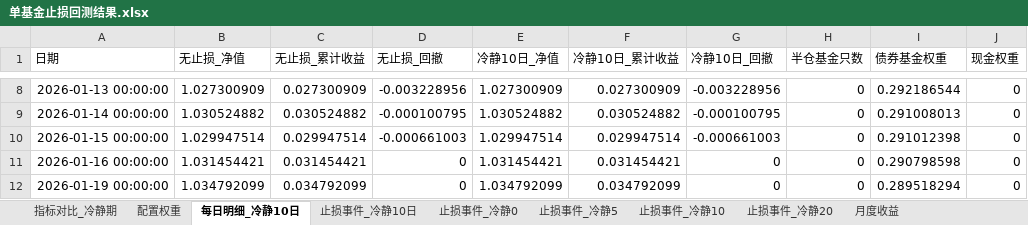
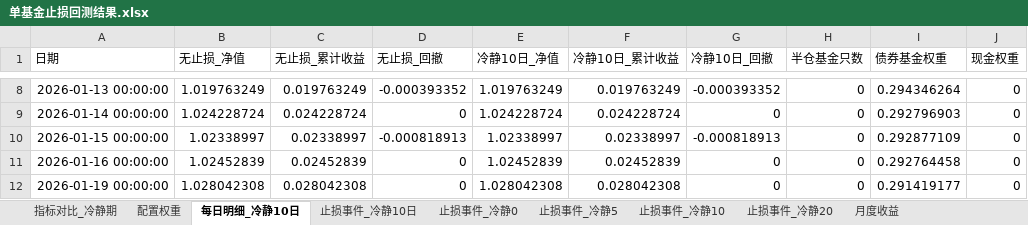
Before and after one commit to bwliseva/portfolio-report, an Excel workbook: automation/单基金止损回测结果.xlsx, sheet 每日明细_冷静10日, drawn as a sheet; only a part is shown, gaps mark what is left out; values as stored, in another font and other column widths than the file's, no borders; the diff covers the shown part only; the diff names each change by its address in the sheet, - before the commit and + after, or states it on an @@ line.

```diff
--- a/automation/单基金止损回测结果.xlsx (sheet 每日明细_冷静10日)
+++ b/automation/单基金止损回测结果.xlsx (sheet 每日明细_冷静10日)
-B8 (无止损_净值): 1.027300909
+B8 (无止损_净值): 1.019763249
-C8 (无止损_累计收益): 0.027300909
+C8 (无止损_累计收益): 0.019763249
-D8 (无止损_回撤): -0.003228956
+D8 (无止损_回撤): -0.000393352
-E8 (冷静10日_净值): 1.027300909
+E8 (冷静10日_净值): 1.019763249
-F8 (冷静10日_累计收益): 0.027300909
+F8 (冷静10日_累计收益): 0.019763249
-G8 (冷静10日_回撤): -0.003228956
+G8 (冷静10日_回撤): -0.000393352
-I8 (债券基金权重): 0.292186544
+I8 (债券基金权重): 0.294346264
-B9 (无止损_净值): 1.030524882
+B9 (无止损_净值): 1.024228724
-C9 (无止损_累计收益): 0.030524882
+C9 (无止损_累计收益): 0.024228724
-D9 (无止损_回撤): -0.000100795
+D9 (无止损_回撤): 0
-E9 (冷静10日_净值): 1.030524882
+E9 (冷静10日_净值): 1.024228724
-F9 (冷静10日_累计收益): 0.030524882
+F9 (冷静10日_累计收益): 0.024228724
-G9 (冷静10日_回撤): -0.000100795
+G9 (冷静10日_回撤): 0
-I9 (债券基金权重): 0.291008013
+I9 (债券基金权重): 0.292796903
-B10 (无止损_净值): 1.029947514
+B10 (无止损_净值): 1.02338997
-C10 (无止损_累计收益): 0.029947514
+C10 (无止损_累计收益): 0.02338997
-D10 (无止损_回撤): -0.000661003
+D10 (无止损_回撤): -0.000818913
-E10 (冷静10日_净值): 1.029947514
+E10 (冷静10日_净值): 1.02338997
-F10 (冷静10日_累计收益): 0.029947514
+F10 (冷静10日_累计收益): 0.02338997
-G10 (冷静10日_回撤): -0.000661003
+G10 (冷静10日_回撤): -0.000818913
-I10 (债券基金权重): 0.291012398
+I10 (债券基金权重): 0.292877109
-B11 (无止损_净值): 1.031454421
+B11 (无止损_净值): 1.02452839
-C11 (无止损_累计收益): 0.031454421
+C11 (无止损_累计收益): 0.02452839
-E11 (冷静10日_净值): 1.031454421
+E11 (冷静10日_净值): 1.02452839
-F11 (冷静10日_累计收益): 0.031454421
+F11 (冷静10日_累计收益): 0.02452839
-I11 (债券基金权重): 0.290798598
+I11 (债券基金权重): 0.292764458
-B12 (无止损_净值): 1.034792099
+B12 (无止损_净值): 1.028042308
-C12 (无止损_累计收益): 0.034792099
+C12 (无止损_累计收益): 0.028042308
-E12 (冷静10日_净值): 1.034792099
+E12 (冷静10日_净值): 1.028042308
-F12 (冷静10日_累计收益): 0.034792099
+F12 (冷静10日_累计收益): 0.028042308
-I12 (债券基金权重): 0.289518294
+I12 (债券基金权重): 0.291419177
```
Also changed, not shown: 2 added rows and 1558 edited cells elsewhere in this sheet, sheet 止损事件_冷静10日, sheet 止损事件_冷静10, sheet 止损事件_冷静20, sheet 止损事件_冷静0, sheet 止损事件_冷静5, sheet 指标对比_冷静期, 2 more sheets.
